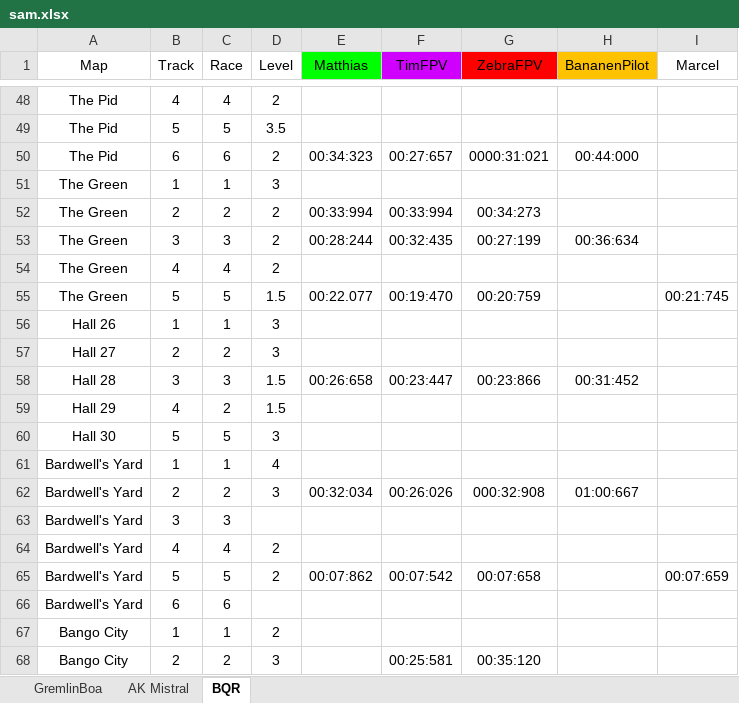
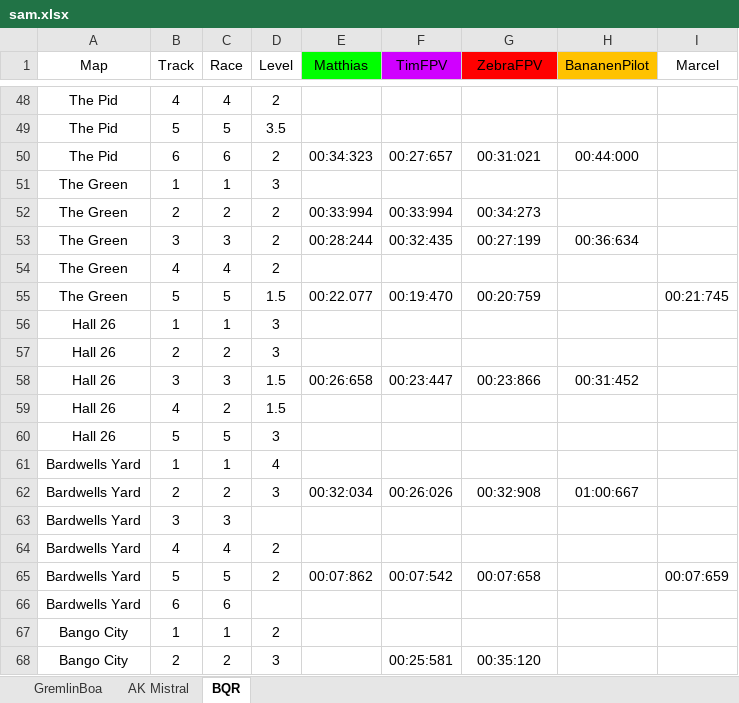
Before and after one commit to SiggiSigmann/Liftoff_Score_Webpage, an Excel workbook: flaskServer/temp/sam.xlsx, sheet BQR, drawn as a sheet; only a part is shown, gaps mark what is left out; values as stored, in another font and other column widths than the file's, no borders; the diff names each change by its address in the sheet, - before the commit and + after, or states it on an @@ line.

```diff
--- a/flaskServer/temp/sam.xlsx (sheet BQR)
+++ b/flaskServer/temp/sam.xlsx (sheet BQR)
-G50 (ZebraFPV): 0000:31:021
+G50 (ZebraFPV): 00:31:021
-A57 (Map): Hall 27
+A57 (Map): Hall 26
-A58 (Map): Hall 28
+A58 (Map): Hall 26
-A59 (Map): Hall 29
+A59 (Map): Hall 26
-A60 (Map): Hall 30
+A60 (Map): Hall 26
-A61:A66 (Map): Bardwell's Yard
+A61:A66 (Map): Bardwells Yard
-G62 (ZebraFPV): 000:32:908
+G62 (ZebraFPV): 00:32:908
```
Also changed, not shown: sheet GremlinBoa, sheet AK Mistral, 3 other files.
